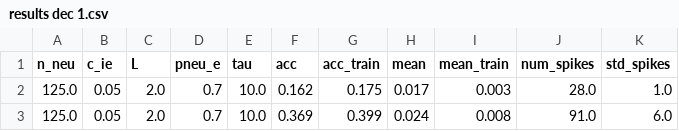
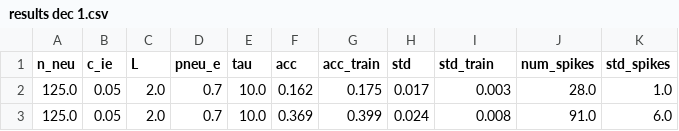
Before and after one commit to des-cei/manias_externo, a CSV file: results dec 1.csv, drawn as a sheet; only a part is shown.

Commit message:
resultados

```diff
--- a/results dec 1.csv
+++ b/results dec 1.csv
@@ -1,2 +1,2 @@
-n_neu,c_ie,L,pneu_e,tau,acc,acc_train,mean,mean_train,num_spikes,std_spikes
+n_neu,c_ie,L,pneu_e,tau,acc,acc_train,std,std_train,num_spikes,std_spikes
 125.0,0.05,2.0,0.7,10.0,0.162,0.175,0.017,0.003,28.0,1.0
```
Also changed, not shown: 1 other file.
